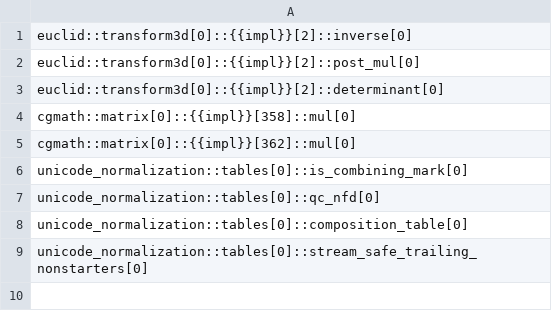
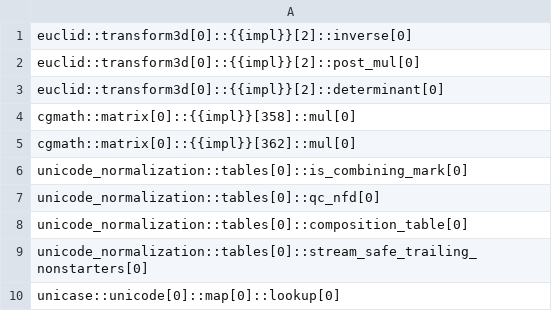
Before and after one commit to viperproject/prusti-dev, a CSV file: evaluation/crates/global_blacklist.csv, drawn as a sheet.

Commit message:
Add unicase::(...)::lookup to blacklist

```diff
--- a/evaluation/crates/global_blacklist.csv
+++ b/evaluation/crates/global_blacklist.csv
@@ -9 +9,2 @@
 "unicode_normalization::tables[0]::stream_safe_trailing_nonstarters[0]"
+"unicase::unicode[0]::map[0]::lookup[0]"
```
